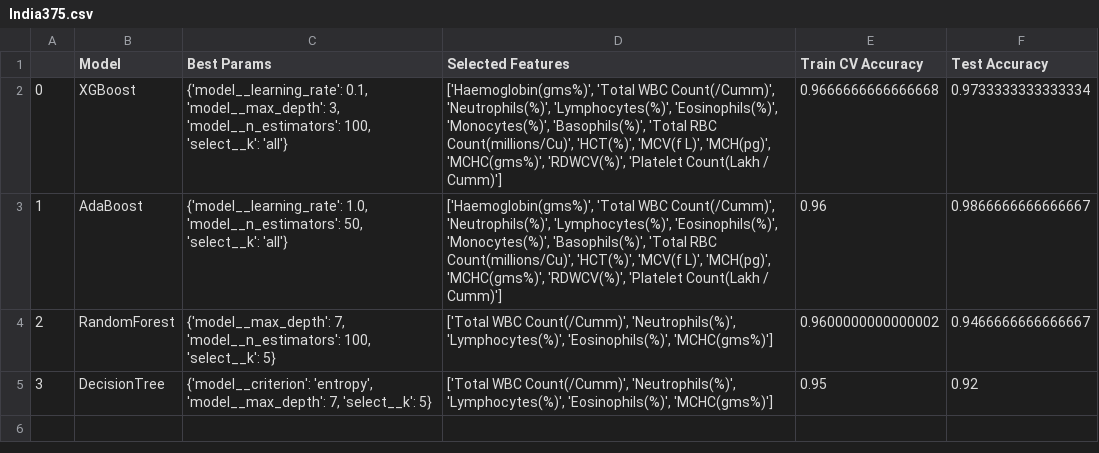
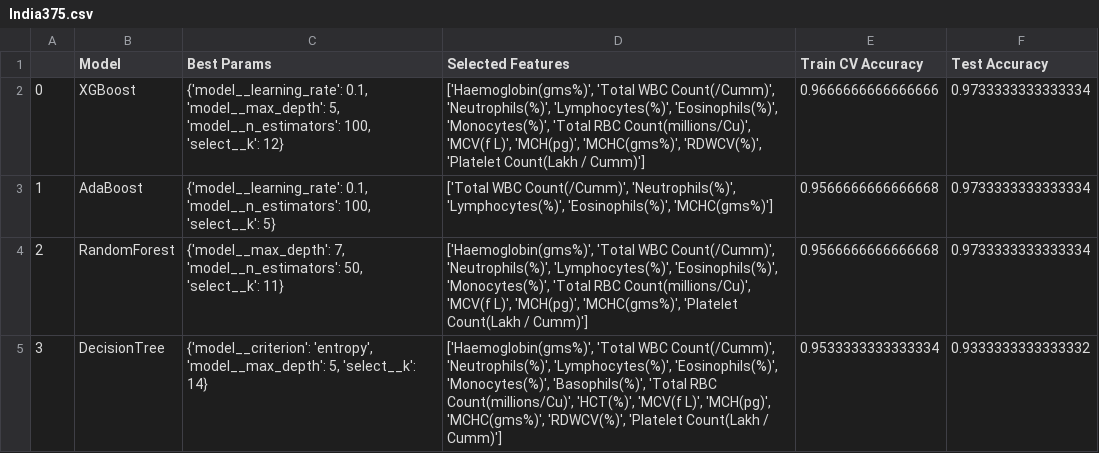
Before and after one commit to debashreebanerjee/COVIPRED-INDIAN, a CSV file: Results/India375.csv, drawn as a sheet.

```diff
--- a/Results/India375.csv
+++ b/Results/India375.csv
@@ -1,5 +1,5 @@
 ,Model,Best Params,Selected Features,Train CV Accuracy,Test Accuracy
-0,XGBoost,"{'model__learning_rate': 0.1, 'model__max_depth': 3, 'model__n_estimators': 100, 'select__k': 'all'}","['Haemoglobin(gms%)', 'Total WBC Count(/Cumm)', 'Neutrophils(%)', 'Lymphocytes(%)', 'Eosinophils(%)', 'Monocytes(%)', 'Basophils(%)', 'Total RBC Count(millions/Cu)', 'HCT(%)', 'MCV(f L)', 'MCH(pg)', 'MCHC(gms%)', 'RDWCV(%)', 'Platelet Count(Lakh / Cumm)']",0.9666666666666668,0.9733333333333334
-1,AdaBoost,"{'model__learning_rate': 1.0, 'model__n_estimators': 50, 'select__k': 'all'}","['Haemoglobin(gms%)', 'Total WBC Count(/Cumm)', 'Neutrophils(%)', 'Lymphocytes(%)', 'Eosinophils(%)', 'Monocytes(%)', 'Basophils(%)', 'Total RBC Count(millions/Cu)', 'HCT(%)', 'MCV(f L)', 'MCH(pg)', 'MCHC(gms%)', 'RDWCV(%)', 'Platelet Count(Lakh / Cumm)']",0.96,0.9866666666666667
-2,RandomForest,"{'model__max_depth': 7, 'model__n_estimators': 100, 'select__k': 5}","['Total WBC Count(/Cumm)', 'Neutrophils(%)', 'Lymphocytes(%)', 'Eosinophils(%)', 'MCHC(gms%)']",0.9600000000000002,0.9466666666666667
-3,DecisionTree,"{'model__criterion': 'entropy', 'model__max_depth': 7, 'select__k': 5}","['Total WBC Count(/Cumm)', 'Neutrophils(%)', 'Lymphocytes(%)', 'Eosinophils(%)', 'MCHC(gms%)']",0.95,0.92
+0,XGBoost,"{'model__learning_rate': 0.1, 'model__max_depth': 5, 'model__n_estimators': 100, 'select__k': 12}","['Haemoglobin(gms%)', 'Total WBC Count(/Cumm)', 'Neutrophils(%)', 'Lymphocytes(%)', 'Eosinophils(%)', 'Monocytes(%)', 'Total RBC Count(millions/Cu)', 'MCV(f L)', 'MCH(pg)', 'MCHC(gms%)', 'RDWCV(%)', 'Platelet Count(Lakh / Cumm)']",0.9666666666666666,0.9733333333333334
+1,AdaBoost,"{'model__learning_rate': 0.1, 'model__n_estimators': 100, 'select__k': 5}","['Total WBC Count(/Cumm)', 'Neutrophils(%)', 'Lymphocytes(%)', 'Eosinophils(%)', 'MCHC(gms%)']",0.9566666666666668,0.9733333333333334
+2,RandomForest,"{'model__max_depth': 7, 'model__n_estimators': 50, 'select__k': 11}","['Haemoglobin(gms%)', 'Total WBC Count(/Cumm)', 'Neutrophils(%)', 'Lymphocytes(%)', 'Eosinophils(%)', 'Monocytes(%)', 'Total RBC Count(millions/Cu)', 'MCV(f L)', 'MCH(pg)', 'MCHC(gms%)', 'Platelet Count(Lakh / Cumm)']",0.9566666666666668,0.9733333333333334
+3,DecisionTree,"{'model__criterion': 'entropy', 'model__max_depth': 5, 'select__k': 14}","['Haemoglobin(gms%)', 'Total WBC Count(/Cumm)', 'Neutrophils(%)', 'Lymphocytes(%)', 'Eosinophils(%)', 'Monocytes(%)', 'Basophils(%)', 'Total RBC Count(millions/Cu)', 'HCT(%)', 'MCV(f L)', 'MCH(pg)', 'MCHC(gms%)', 'RDWCV(%)', 'Platelet Count(Lakh / Cumm)']",0.9533333333333334,0.9333333333333332
```
Also changed, not shown: Results/IndiaSmote600.csv, 13 other files.
